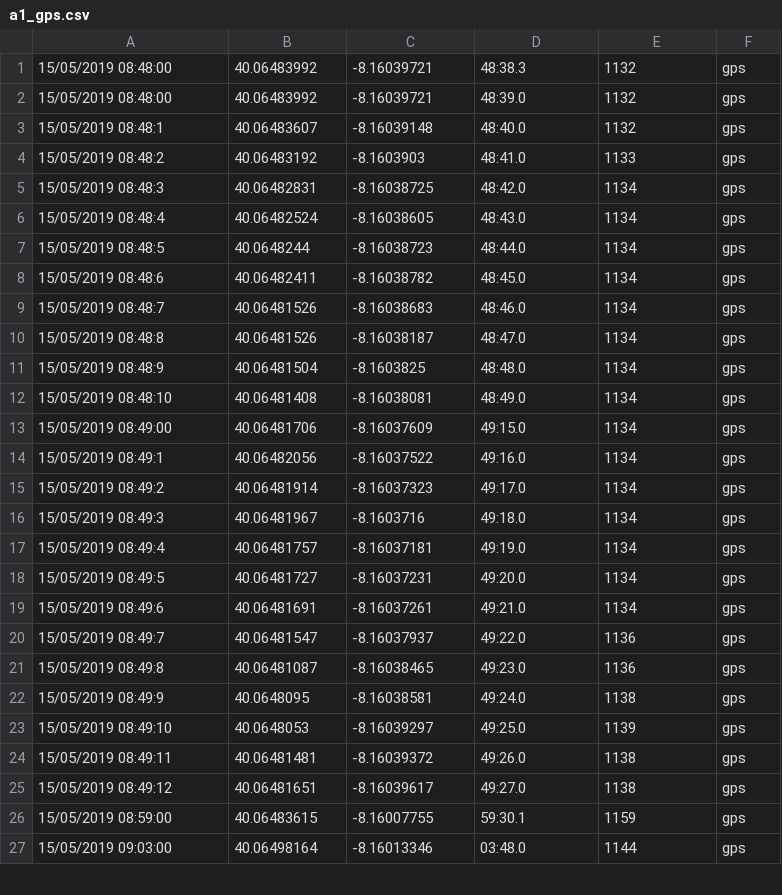
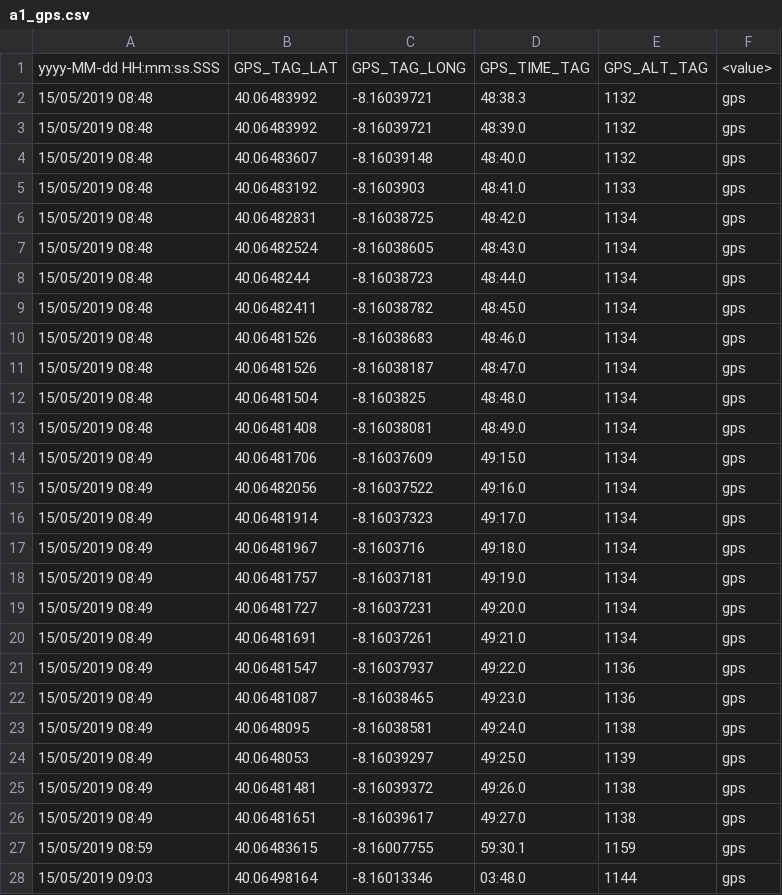
Before and after one commit to AlexMLourenco/FireFightersTracker, a CSV file: data-layer/dataset/a1_gps.csv, drawn as a sheet; only a part is shown; the diff covers the shown part only.

```diff
--- a/data-layer/dataset/a1_gps.csv
+++ b/data-layer/dataset/a1_gps.csv
@@ -1,27 +1,28 @@
-15/05/2019 08:48:00,40.06483992,-8.16039721,48:38.3,1132,gps
-15/05/2019 08:48:00,40.06483992,-8.16039721,48:39.0,1132,gps
-15/05/2019 08:48:1,40.06483607,-8.16039148,48:40.0,1132,gps
-15/05/2019 08:48:2,40.06483192,-8.1603903,48:41.0,1133,gps
-15/05/2019 08:48:3,40.06482831,-8.16038725,48:42.0,1134,gps
-15/05/2019 08:48:4,40.06482524,-8.16038605,48:43.0,1134,gps
-15/05/2019 08:48:5,40.0648244,-8.16038723,48:44.0,1134,gps
-15/05/2019 08:48:6,40.06482411,-8.16038782,48:45.0,1134,gps
-15/05/2019 08:48:7,40.06481526,-8.16038683,48:46.0,1134,gps
-15/05/2019 08:48:8,40.06481526,-8.16038187,48:47.0,1134,gps
-15/05/2019 08:48:9,40.06481504,-8.1603825,48:48.0,1134,gps
-15/05/2019 08:48:10,40.06481408,-8.16038081,48:49.0,1134,gps
-15/05/2019 08:49:00,40.06481706,-8.16037609,49:15.0,1134,gps
-15/05/2019 08:49:1,40.06482056,-8.16037522,49:16.0,1134,gps
-15/05/2019 08:49:2,40.06481914,-8.16037323,49:17.0,1134,gps
-15/05/2019 08:49:3,40.06481967,-8.1603716,49:18.0,1134,gps
-15/05/2019 08:49:4,40.06481757,-8.16037181,49:19.0,1134,gps
-15/05/2019 08:49:5,40.06481727,-8.16037231,49:20.0,1134,gps
-15/05/2019 08:49:6,40.06481691,-8.16037261,49:21.0,1134,gps
-15/05/2019 08:49:7,40.06481547,-8.16037937,49:22.0,1136,gps
-15/05/2019 08:49:8,40.06481087,-8.16038465,49:23.0,1136,gps
-15/05/2019 08:49:9,40.0648095,-8.16038581,49:24.0,1138,gps
-15/05/2019 08:49:10,40.0648053,-8.16039297,49:25.0,1139,gps
-15/05/2019 08:49:11,40.06481481,-8.16039372,49:26.0,1138,gps
-15/05/2019 08:49:12,40.06481651,-8.16039617,49:27.0,1138,gps
-15/05/2019 08:59:00,40.06483615,-8.16007755,59:30.1,1159,gps
-15/05/2019 09:03:00,40.06498164,-8.16013346,03:48.0,1144,gps
+yyyy-MM-dd HH:mm:ss.SSS,GPS_TAG_LAT,GPS_TAG_LONG,GPS_TIME_TAG,GPS_ALT_TAG,<value>
+15/05/2019 08:48,40.06483992,-8.16039721,48:38.3,1132,gps
+15/05/2019 08:48,40.06483992,-8.16039721,48:39.0,1132,gps
+15/05/2019 08:48,40.06483607,-8.16039148,48:40.0,1132,gps
+15/05/2019 08:48,40.06483192,-8.1603903,48:41.0,1133,gps
+15/05/2019 08:48,40.06482831,-8.16038725,48:42.0,1134,gps
+15/05/2019 08:48,40.06482524,-8.16038605,48:43.0,1134,gps
+15/05/2019 08:48,40.0648244,-8.16038723,48:44.0,1134,gps
+15/05/2019 08:48,40.06482411,-8.16038782,48:45.0,1134,gps
+15/05/2019 08:48,40.06481526,-8.16038683,48:46.0,1134,gps
+15/05/2019 08:48,40.06481526,-8.16038187,48:47.0,1134,gps
+15/05/2019 08:48,40.06481504,-8.1603825,48:48.0,1134,gps
+15/05/2019 08:48,40.06481408,-8.16038081,48:49.0,1134,gps
+15/05/2019 08:49,40.06481706,-8.16037609,49:15.0,1134,gps
+15/05/2019 08:49,40.06482056,-8.16037522,49:16.0,1134,gps
+15/05/2019 08:49,40.06481914,-8.16037323,49:17.0,1134,gps
+15/05/2019 08:49,40.06481967,-8.1603716,49:18.0,1134,gps
+15/05/2019 08:49,40.06481757,-8.16037181,49:19.0,1134,gps
+15/05/2019 08:49,40.06481727,-8.16037231,49:20.0,1134,gps
+15/05/2019 08:49,40.06481691,-8.16037261,49:21.0,1134,gps
+15/05/2019 08:49,40.06481547,-8.16037937,49:22.0,1136,gps
+15/05/2019 08:49,40.06481087,-8.16038465,49:23.0,1136,gps
+15/05/2019 08:49,40.0648095,-8.16038581,49:24.0,1138,gps
+15/05/2019 08:49,40.0648053,-8.16039297,49:25.0,1139,gps
+15/05/2019 08:49,40.06481481,-8.16039372,49:26.0,1138,gps
+15/05/2019 08:49,40.06481651,-8.16039617,49:27.0,1138,gps
+15/05/2019 08:59,40.06483615,-8.16007755,59:30.1,1159,gps
+15/05/2019 09:03,40.06498164,-8.16013346,03:48.0,1144,gps
```
Also changed, not shown: 132 edited cells elsewhere in this file, data-layer/dataset/a1_env.csv, data-layer/dataset/a2_env.csv, 7 other files.
